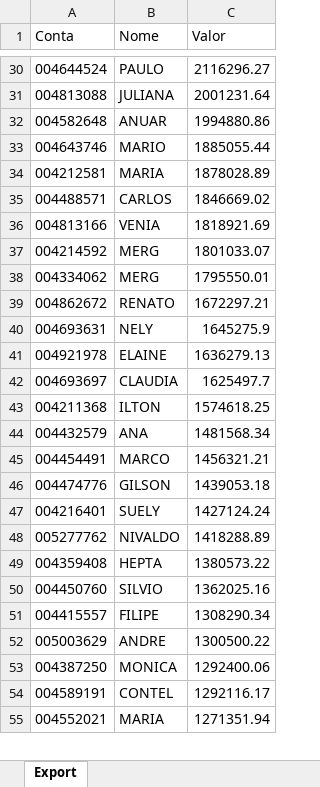
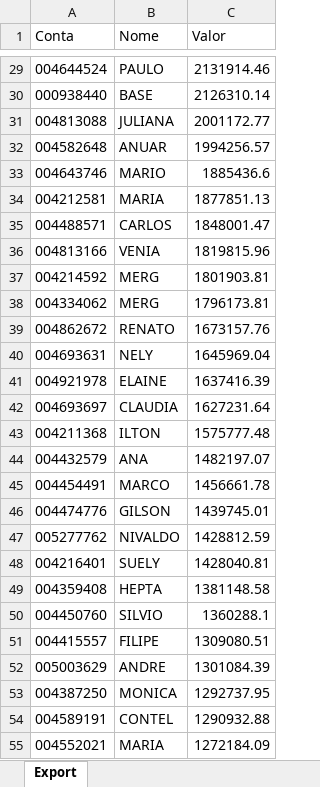
Before and after one commit to lauroteles/app_mesa_de_opera-es_corrigido, an Excel workbook: PL Total.xlsx, sheet Export, drawn as a sheet; only a part is shown, gaps mark what is left out; values as stored, in another font and other column widths than the file's, no borders; removed rows and columns are numbered as before the commit, all else as after; the diff covers the shown part only; the diff names each change by its address in the sheet, - before the commit and + after, or states it on an @@ line.

```diff
--- a/PL Total.xlsx (sheet Export)
+++ b/PL Total.xlsx (sheet Export)
-C29 (Valor): 2116296.27
+C29 (Valor): 2131914.46
+row 30: 000938440 | BASE | 2126310.14
-C31 (Valor): 2001231.64
+C31 (Valor): 2001172.77
-C32 (Valor): 1994880.86
+C32 (Valor): 1994256.57
-C33 (Valor): 1885055.44
+C33 (Valor): 1885436.6
-C34 (Valor): 1878028.89
+C34 (Valor): 1877851.13
-C35 (Valor): 1846669.02
+C35 (Valor): 1848001.47
-C36 (Valor): 1818921.69
+C36 (Valor): 1819815.96
-C37 (Valor): 1801033.07
+C37 (Valor): 1801903.81
-C38 (Valor): 1795550.01
+C38 (Valor): 1796173.81
-C39 (Valor): 1672297.21
+C39 (Valor): 1673157.76
-C40 (Valor): 1645275.9
+C40 (Valor): 1645969.04
-C41 (Valor): 1636279.13
+C41 (Valor): 1637416.39
-C42 (Valor): 1625497.7
+C42 (Valor): 1627231.64
-C43 (Valor): 1574618.25
+C43 (Valor): 1575777.48
-C44 (Valor): 1481568.34
+C44 (Valor): 1482197.07
-C45 (Valor): 1456321.21
+C45 (Valor): 1456661.78
-C46 (Valor): 1439053.18
+C46 (Valor): 1439745.01
-row 47: 004216401 | SUELY | 1427124.24
-C47 (Valor): 1418288.89
+C47 (Valor): 1428812.59
+row 48: 004216401 | SUELY | 1428040.81
-C49 (Valor): 1380573.22
+C49 (Valor): 1381148.58
-C50 (Valor): 1362025.16
+C50 (Valor): 1360288.1
-C51 (Valor): 1308290.34
+C51 (Valor): 1309080.51
-C52 (Valor): 1300500.22
+C52 (Valor): 1301084.39
-C53 (Valor): 1292400.06
+C53 (Valor): 1292737.95
-C54 (Valor): 1292116.17
+C54 (Valor): 1290932.88
-C55 (Valor): 1271351.94
+C55 (Valor): 1272184.09
```
Also changed, not shown: 45 added rows, 44 removed rows and 454 edited cells elsewhere in this sheet, Saldo.xlsx.
